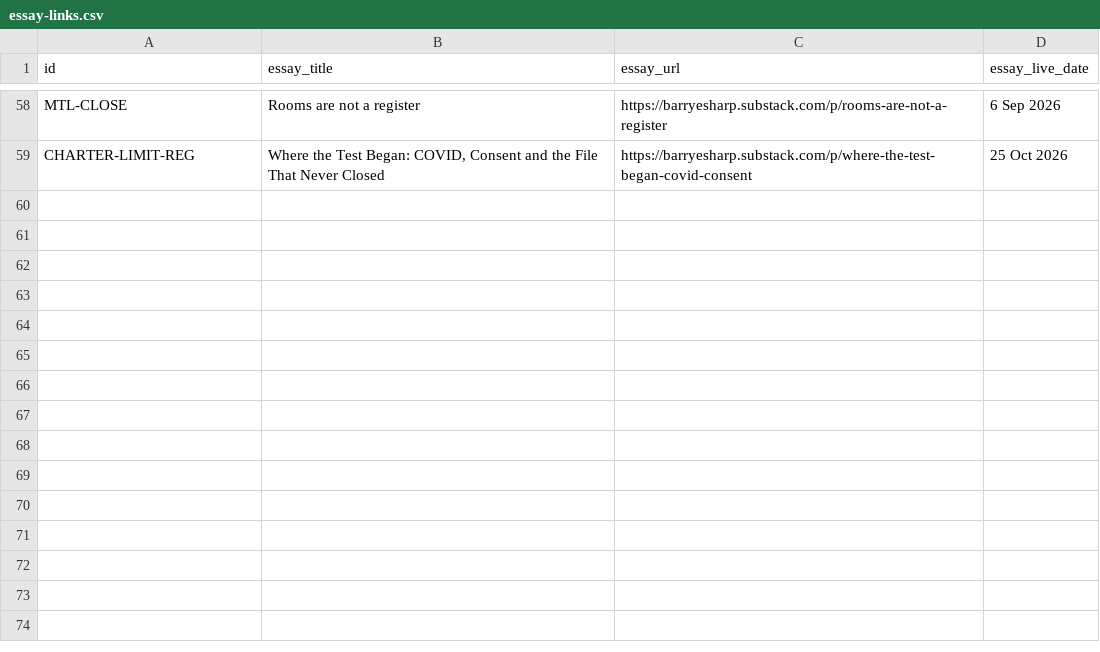
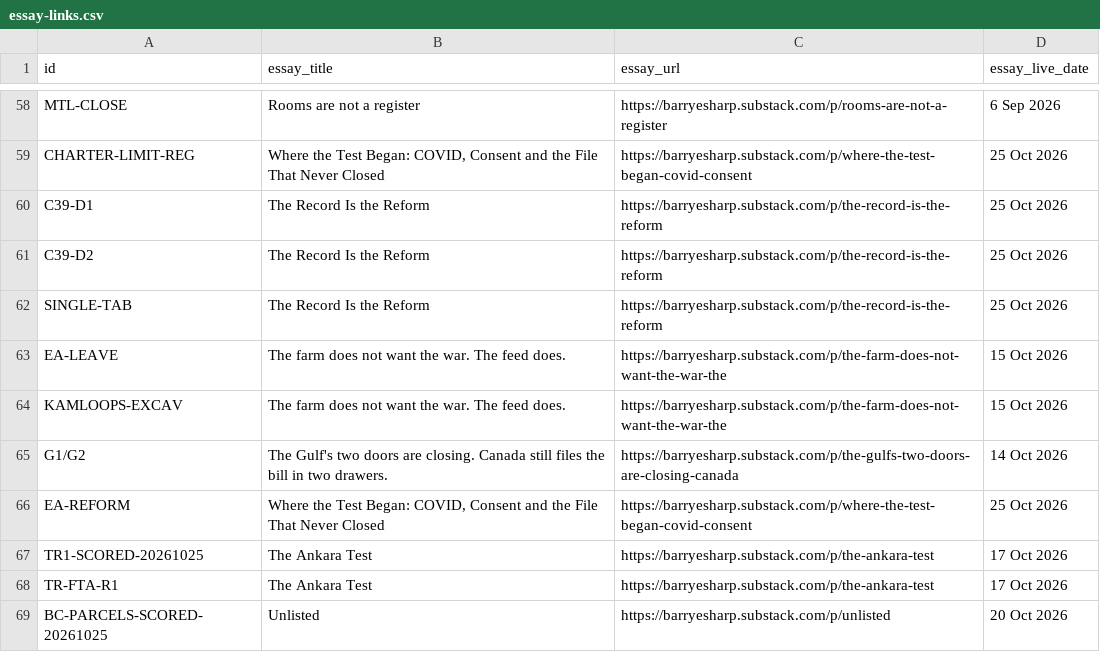
Before and after one commit to Citizenheldrecord/register, a CSV file: data/essay-links.csv, drawn as a sheet; only a part is shown, gaps mark what is left out; the diff names each change by its address in the sheet, - before the commit and + after, or states it on an @@ line.

Commit message:
Register build 2026-10-26d: essay links (part 3)

```diff
--- a/data/essay-links.csv
+++ b/data/essay-links.csv
+row 60: C39-D1 | The Record Is the Reform | https://barryesharp.substack.com/p/the-record-is-the-reform | 25 Oct 2026
+row 61: C39-D2 | The Record Is the Reform | https://barryesharp.substack.com/p/the-record-is-the-reform | 25 Oct 2026
+row 62: SINGLE-TAB | The Record Is the Reform | https://barryesharp.substack.com/p/the-record-is-the-reform | 25 Oct 2026
+row 63: EA-LEAVE | The farm does not want the war. The feed does. | https://barryesharp.substack.com/p/the-farm-does-not-want-the-war-the | 15 Oct 2026
+row 64: KAMLOOPS-EXCAV | The farm does not want the war. The feed does. | https://barryesharp.substack.com/p/the-farm-does-not-want-the-war-the | 15 Oct 2026
+row 65: G1/G2 | The Gulf's two doors are closing. Canada still files the bill in two drawers. | https://barryesharp.substack.com/p/the-gulfs-two-doors-are-closing-canada | 14 Oct 2026
+row 66: EA-REFORM | Where the Test Began: COVID, Consent and the File That Never Closed | https://barryesharp.substack.com/p/where-the-test-began-covid-consent | 25 Oct 2026
+row 67: TR1-SCORED-20261025 | The Ankara Test | https://barryesharp.substack.com/p/the-ankara-test | 17 Oct 2026
+row 68: TR-FTA-R1 | The Ankara Test | https://barryesharp.substack.com/p/the-ankara-test | 17 Oct 2026
+row 69: BC-PARCELS-SCORED-20261025 | Unlisted | https://barryesharp.substack.com/p/unlisted | 20 Oct 2026
```
